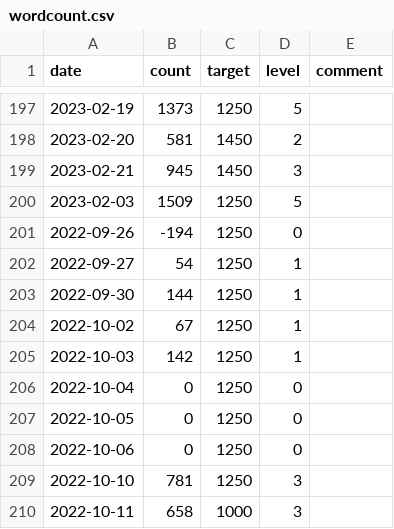
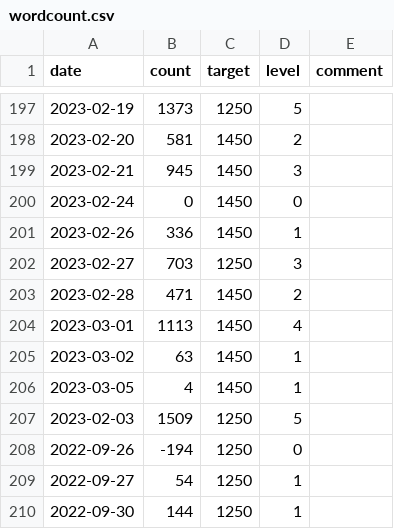
Before and after one commit to merovex-press/benwilson.io-old, a CSV file: content/dashboard/wordcount.csv, drawn as a sheet; only a part is shown, gaps mark what is left out; the shorter side is filled out with more unchanged rows; the diff names each change by its address in the sheet, - before the commit and + after, or states it on an @@ line.

```diff
--- a/content/dashboard/wordcount.csv
+++ b/content/dashboard/wordcount.csv
+row 200: 2023-02-24 | 0 | 1450 | 0
+row 201: 2023-02-26 | 336 | 1450 | 1
+row 202: 2023-02-27 | 703 | 1250 | 3
+row 203: 2023-02-28 | 471 | 1450 | 2
+row 204: 2023-03-01 | 1113 | 1450 | 4
+row 205: 2023-03-02 | 63 | 1450 | 1
+row 206: 2023-03-05 | 4 | 1450 | 1
```
Also changed, not shown: 17 other files.
